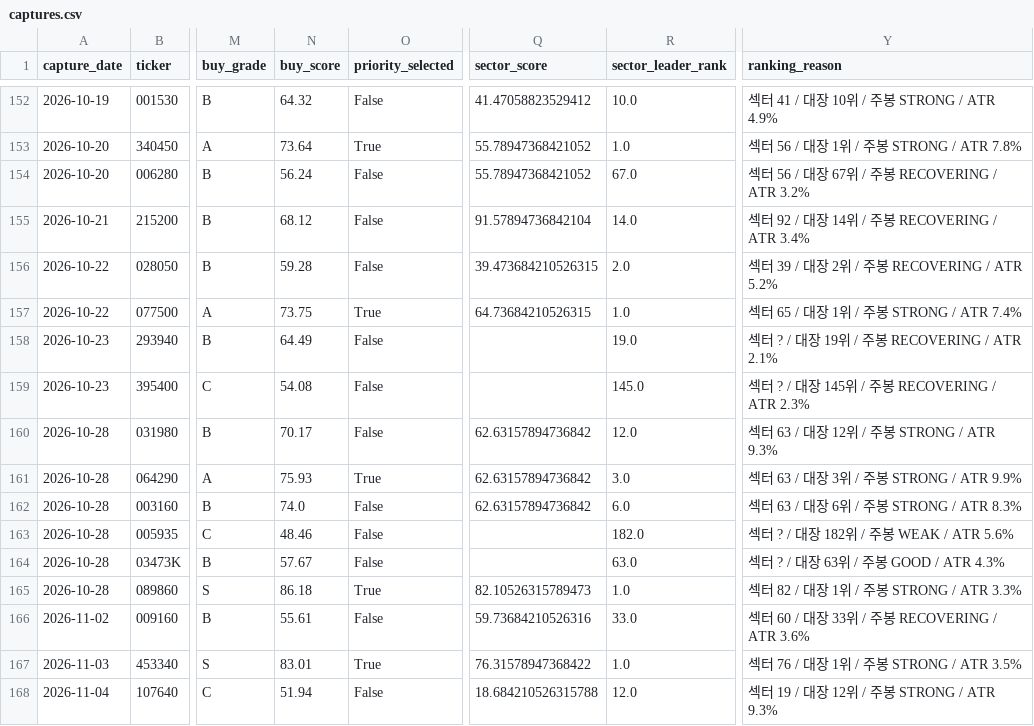
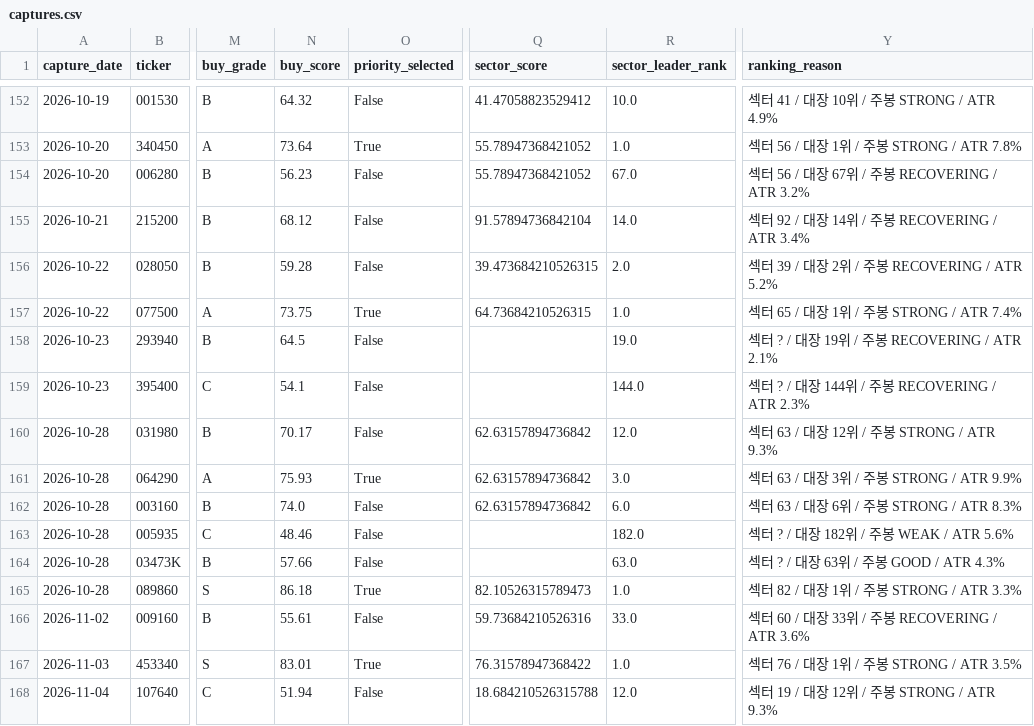
Before and after one commit to UDONGSALI/korea-stock-scanner, a CSV file: data/captures.csv, drawn as a sheet; only a part is shown, gaps mark what is left out; the diff covers the shown part only; the diff names each change by its address in the sheet, - before the commit and + after, or states it on an @@ line.

```diff
--- a/data/captures.csv
+++ b/data/captures.csv
-N154 (buy_score): 56.24
+N154 (buy_score): 56.23
-N158 (buy_score): 64.49
+N158 (buy_score): 64.5
-N159 (buy_score): 54.08
+N159 (buy_score): 54.1
-R159 (sector_leader_rank): 145.0
+R159 (sector_leader_rank): 144.0
-Y159 (ranking_reason): 섹터 ? / 대장 145위 / 주봉 RECOVERING / ATR 2.3%
+Y159 (ranking_reason): 섹터 ? / 대장 144위 / 주봉 RECOVERING / ATR 2.3%
-N164 (buy_score): 57.67
+N164 (buy_score): 57.66
```
Also changed, not shown: 2 added rows and 14 edited cells elsewhere in this file, data/buy_priority.csv, data/buy_tracking.csv, 19 other files.
